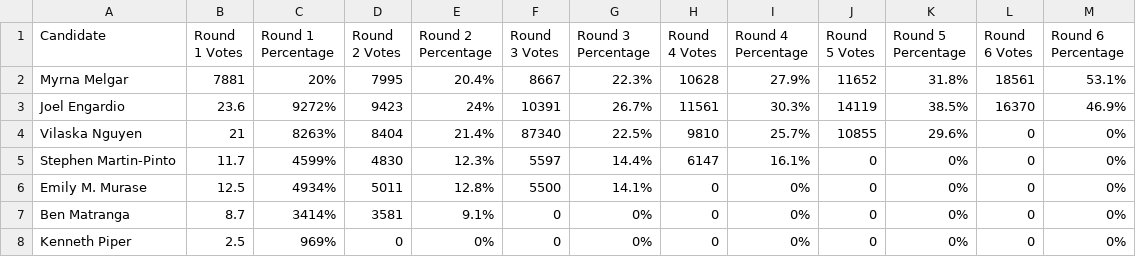
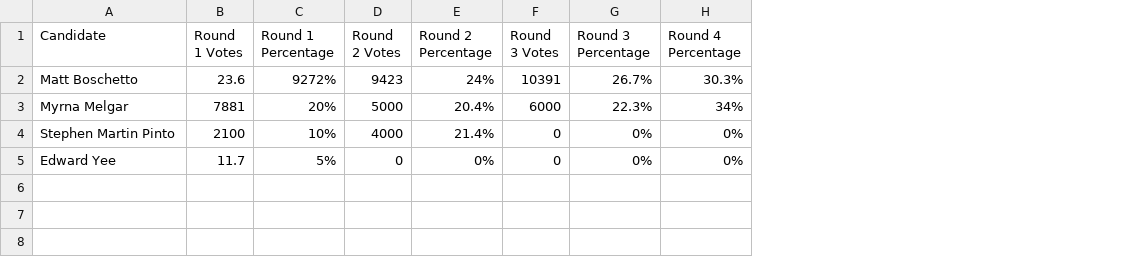
Before and after one commit to MissionLocal/2024-election, a CSV file: docs/d7-rcv/data.csv, drawn as a sheet; removed rows and columns are numbered as before the commit, all else as after; the diff names each change by its address in the sheet, - before the commit and + after, or states it on an @@ line.

Commit message:
updating mock data

```diff
--- a/docs/d7-rcv/data.csv
+++ b/docs/d7-rcv/data.csv
-column H (Round 4 Votes), row 2: 10628; row 8: 0
-column J (Round 5 Votes), row 2: 11652; row 8: 0
-column K (Round 5 Percentage), row 2: 31.8%; row 8: 0%
-column L (Round 6 Votes), row 2: 18561; row 8: 0
-column M (Round 6 Percentage), row 2: 53.1%; row 8: 0%
+row 2: Matt Boschetto | 23.6 | 9272% | 9423 | 24% | 10391 | 26.7% | 30.3%
-D3 (Round 2 Votes): 7995
+D3 (Round 2 Votes): 5000
-F3 (Round 3 Votes): 8667
+F3 (Round 3 Votes): 6000
-H3 (Round 4 Percentage): 27.9%
+H3 (Round 4 Percentage): 34%
-row 3: Joel Engardio | 23.6 | 9272% | 9423 | 24% | 10391 | 26.7% | 11561 | 30.3% | 14119 | 38.5% | 16370 | 46.9%
-row 4: Vilaska Nguyen | 21 | 8263% | 8404 | 21.4% | 87340 | 22.5% | 9810 | 25.7% | 10855 | 29.6% | 0 | 0%
-row 5: Stephen Martin-Pinto | 11.7 | 4599% | 4830 | 12.3% | 5597 | 14.4% | 6147 | 16.1% | 0 | 0% | 0 | 0%
-row 6: Emily M. Murase | 12.5 | 4934% | 5011 | 12.8% | 5500 | 14.1% | 0 | 0% | 0 | 0% | 0 | 0%
-row 7: Ben Matranga | 8.7 | 3414% | 3581 | 9.1% | 0 | 0% | 0 | 0% | 0 | 0% | 0 | 0%
+row 4: Stephen Martin Pinto | 2100 | 10% | 4000 | 21.4% | 0 | 0% | 0%
-A5 (Candidate): Kenneth Piper
+A5 (Candidate): Edward Yee
-B5 (Round 1 Votes): 2.5
+B5 (Round 1 Votes): 11.7
-C5 (Round 1 Percentage): 969%
+C5 (Round 1 Percentage): 5%
```
Also changed, not shown: 3 other files.
